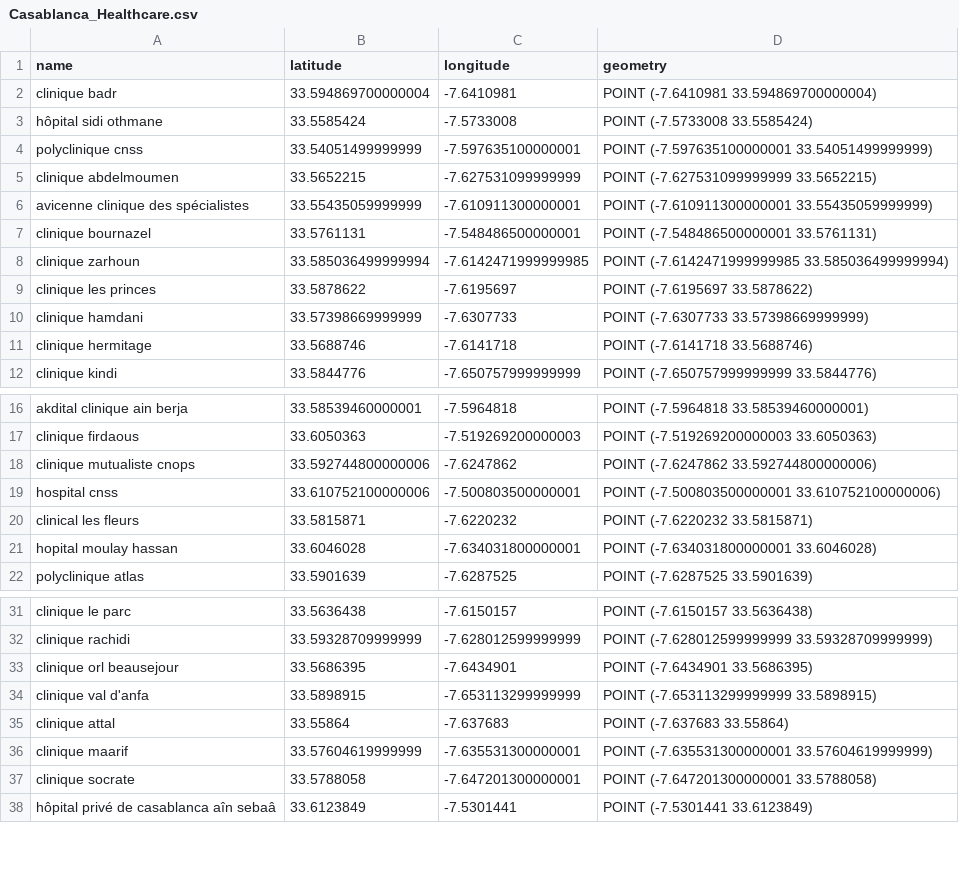
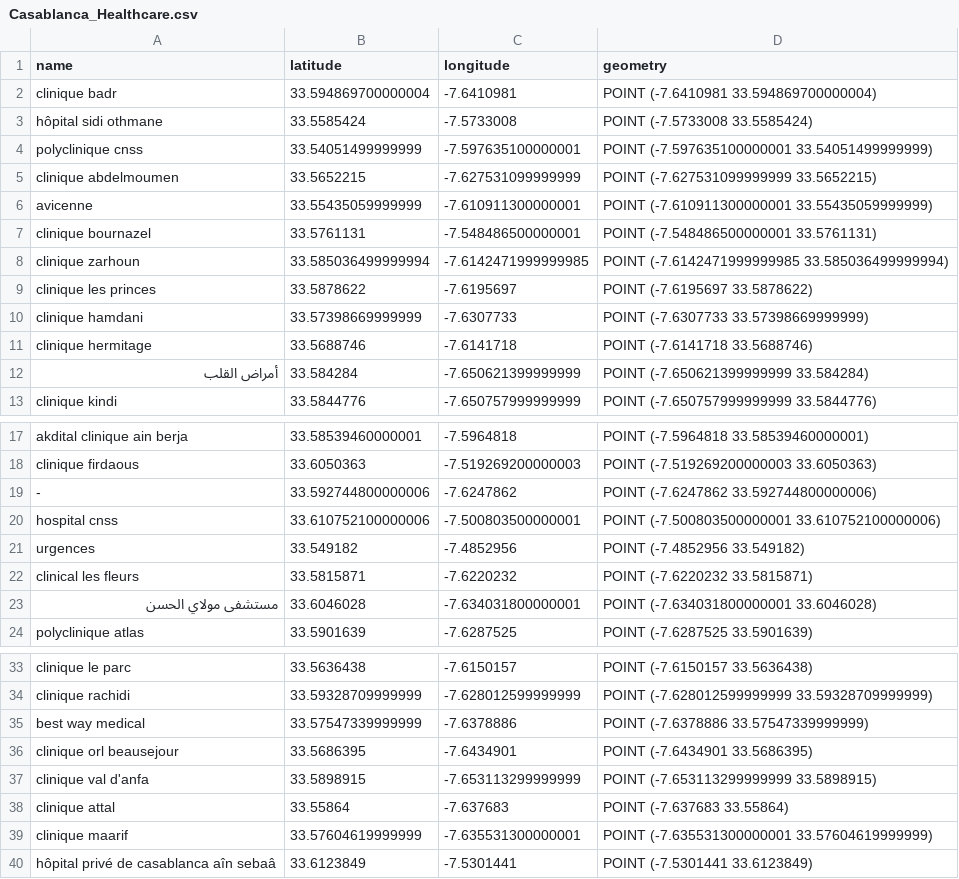
Before and after one commit to afkk25/capstone_repo, a CSV file: data/processed/Casablanca_Healthcare.csv, drawn as a sheet; only a part is shown, gaps mark what is left out; the diff covers the shown part only.

```diff
--- a/data/processed/Casablanca_Healthcare.csv
+++ b/data/processed/Casablanca_Healthcare.csv
@@ -5,3 +5,3 @@ polyclinique cnss,33.54051499999999,-7.597635100000001,POINT (-7.597635100000001
 clinique abdelmoumen,33.5652215,-7.627531099999999,POINT (-7.627531099999999 33.5652215)
-avicenne clinique des spécialistes,33.55435059999999,-7.610911300000001,POINT (-7.610911300000001 33.55435059999999)
+avicenne,33.55435059999999,-7.610911300000001,POINT (-7.610911300000001 33.55435059999999)
 clinique bournazel,33.5761131,-7.548486500000001,POINT (-7.548486500000001 33.5761131)
@@ -11,2 +11,3 @@ clinique hamdani,33.57398669999999,-7.6307733,POINT (-7.6307733 33.5739866999999
 clinique hermitage,33.5688746,-7.6141718,POINT (-7.6141718 33.5688746)
+أمراض القلب,33.584284,-7.650621399999999,POINT (-7.650621399999999 33.584284)
 clinique kindi,33.5844776,-7.650757999999999,POINT (-7.650757999999999 33.5844776)
@@ -17,6 +18,7 @@ akdital clinique ain berja,33.58539460000001,-7.5964818,POINT (-7.5964818 33.585
 clinique firdaous,33.6050363,-7.519269200000003,POINT (-7.519269200000003 33.6050363)
-clinique mutualiste cnops,33.592744800000006,-7.6247862,POINT (-7.6247862 33.592744800000006)
+-,33.592744800000006,-7.6247862,POINT (-7.6247862 33.592744800000006)
 hospital cnss,33.610752100000006,-7.500803500000001,POINT (-7.500803500000001 33.610752100000006)
+urgences,33.549182,-7.4852956,POINT (-7.4852956 33.549182)
 clinical les fleurs,33.5815871,-7.6220232,POINT (-7.6220232 33.5815871)
-hopital moulay hassan,33.6046028,-7.634031800000001,POINT (-7.634031800000001 33.6046028)
+مستشفى مولاي الحسن,33.6046028,-7.634031800000001,POINT (-7.634031800000001 33.6046028)
 polyclinique atlas,33.5901639,-7.6287525,POINT (-7.6287525 33.5901639)
@@ -32,2 +34,3 @@ clinique le parc,33.5636438,-7.6150157,POINT (-7.6150157 33.5636438)
 clinique rachidi,33.59328709999999,-7.628012599999999,POINT (-7.628012599999999 33.59328709999999)
+best way medical,33.57547339999999,-7.6378886,POINT (-7.6378886 33.57547339999999)
 clinique orl beausejour,33.5686395,-7.6434901,POINT (-7.6434901 33.5686395)
@@ -36,3 +39,2 @@ clinique attal,33.55864,-7.637683,POINT (-7.637683 33.55864)
 clinique maarif,33.57604619999999,-7.635531300000001,POINT (-7.635531300000001 33.57604619999999)
-clinique socrate,33.5788058,-7.647201300000001,POINT (-7.647201300000001 33.5788058)
 hôpital privé de casablanca aîn sebaâ,33.6123849,-7.5301441,POINT (-7.5301441 33.6123849)
```
Also changed, not shown: 5 added rows, 5 removed rows and 5 edited cells elsewhere in this file, 14 other files.
